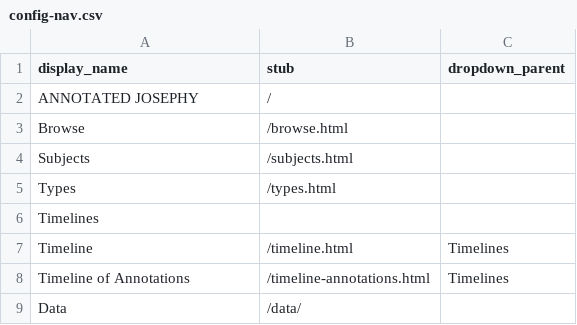
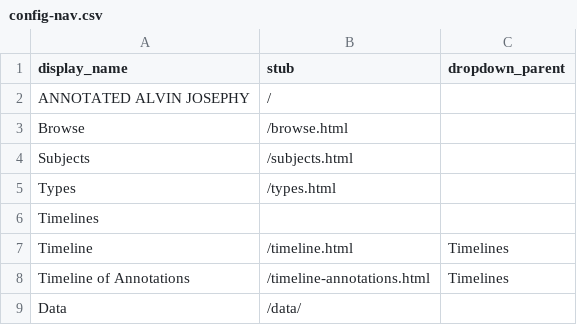
Before and after one commit to josephylibrary/annotatedjosephy, a CSV file: _data/config-nav.csv, drawn as a sheet.

Commit message:
Title Change
to annotated alvin josephy.

```diff
--- a/_data/config-nav.csv
+++ b/_data/config-nav.csv
@@ -1,3 +1,3 @@
 display_name,stub,dropdown_parent
-ANNOTATED JOSEPHY,/,
+ANNOTATED ALVIN JOSEPHY,/,
 Browse,/browse.html
```
Also changed, not shown: 1 other file.
